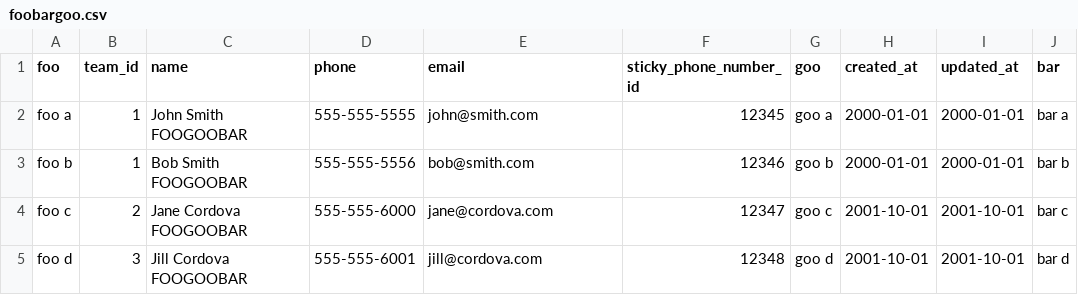
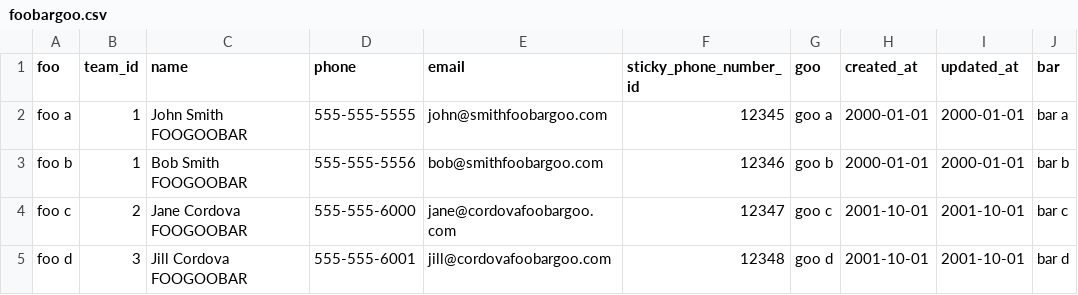
Before and after one commit to lasellers/csv-uploader, a CSV file: examples/foobargoo.csv, drawn as a sheet.

```diff
--- a/examples/foobargoo.csv
+++ b/examples/foobargoo.csv
@@ -1,5 +1,5 @@
 foo,team_id,name,phone,email,sticky_phone_number_id,goo,created_at,updated_at,bar
-foo a,1,John Smith FOOGOOBAR,555-555-5555,john@smith.com,12345,goo a,2000-01-01,2000-01-01,bar a
-foo b,1,Bob Smith FOOGOOBAR,555-555-5556,bob@smith.com,12346,goo b,2000-01-01,2000-01-01,bar b
-foo c,2,Jane Cordova FOOGOOBAR,555-555-6000,jane@cordova.com,12347,goo c,2001-10-01,2001-10-01,bar c
-foo d,3,Jill Cordova FOOGOOBAR,555-555-6001,jill@cordova.com,12348,goo d,2001-10-01,2001-10-01,bar d
+foo a,1,John Smith FOOGOOBAR,555-555-5555,john@smithfoobargoo.com,12345,goo a,2000-01-01,2000-01-01,bar a
+foo b,1,Bob Smith FOOGOOBAR,555-555-5556,bob@smithfoobargoo.com,12346,goo b,2000-01-01,2000-01-01,bar b
+foo c,2,Jane Cordova FOOGOOBAR,555-555-6000,jane@cordovafoobargoo.com,12347,goo c,2001-10-01,2001-10-01,bar c
+foo d,3,Jill Cordova FOOGOOBAR,555-555-6001,jill@cordovafoobargoo.com,12348,goo d,2001-10-01,2001-10-01,bar d
```
Also changed, not shown: examples/dups.csv, examples/unknown.csv, 2 other files.
